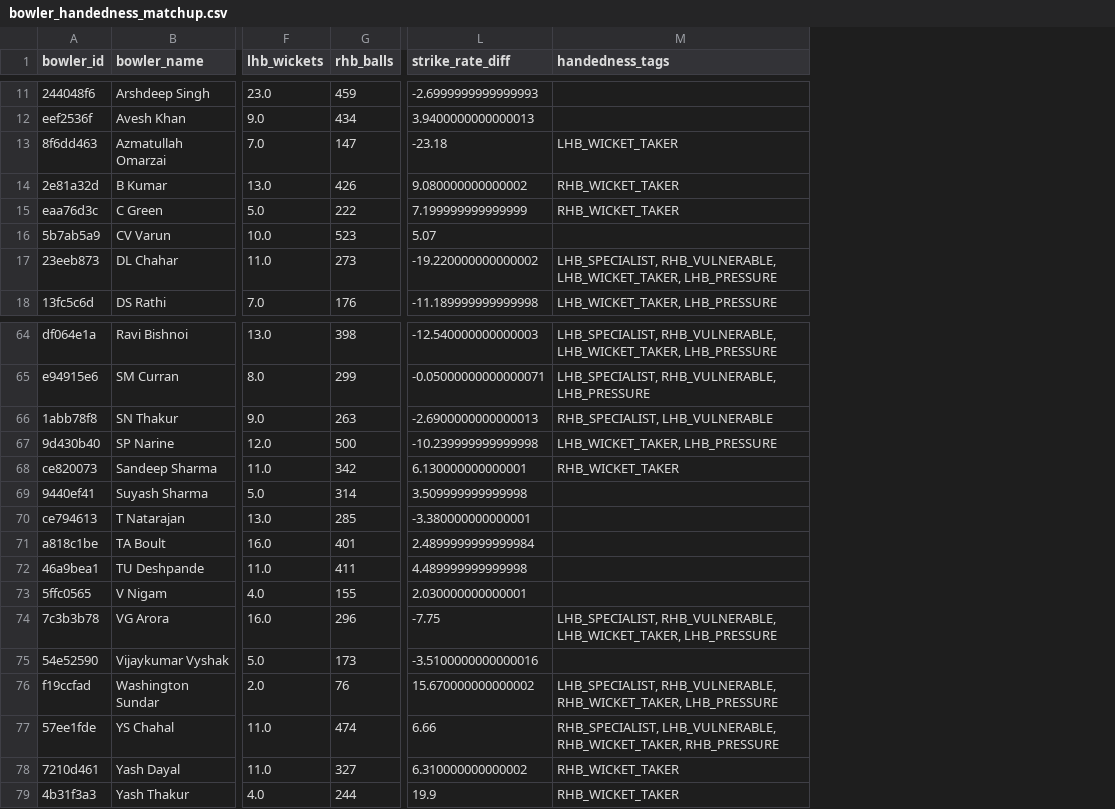
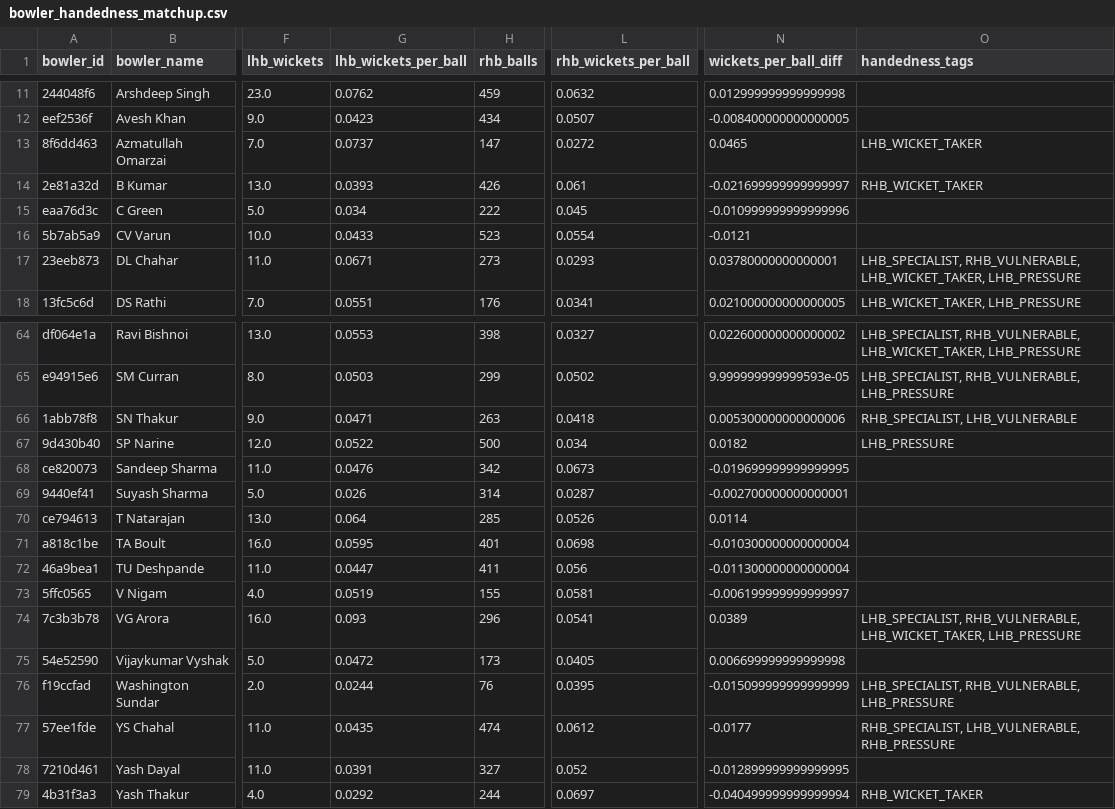
Before and after one commit to dwijesh-r/cricket-playbook, a CSV file: outputs/bowler_handedness_matchup.csv, drawn as a sheet; only a part is shown, gaps mark what is left out; removed rows and columns are numbered as before the commit, all else as after; the diff covers the shown part only; the diff names each change by its address in the sheet, - before the commit and + after, or states it on an @@ line.

```diff
--- a/outputs/bowler_handedness_matchup.csv
+++ b/outputs/bowler_handedness_matchup.csv
+column G (lhb_wickets_per_ball), rows 11-18: 0.0762 | 0.0423 | 0.0737 | 0.0393 | 0.034 | 0.0433 | 0.0671 | 0.0551; rows 64-79: 0.0553 | 0.0503 | 0.0471 | 0.0522 | 0.0476 | 0.026 | 0.064 | 0.0595 | 0.0447 | 0.0519 | 0.093 | 0.0472 | 0.0244 | 0.0435 | 0.0391 | 0.0292
+column L (rhb_wickets_per_ball), rows 11-18: 0.0632 | 0.0507 | 0.0272 | 0.061 | 0.045 | 0.0554 | 0.0293 | 0.0341; rows 64-79: 0.0327 | 0.0502 | 0.0418 | 0.034 | 0.0673 | 0.0287 | 0.0526 | 0.0698 | 0.056 | 0.0581 | 0.0541 | 0.0405 | 0.0395 | 0.0612 | 0.052 | 0.0697
-column L (strike_rate_diff), rows 11-18: -2.6999999999999993 | 3.9400000000000013 | -23.18 | 9.080000000000002 | 7.199999999999999 | 5.07 | -19.220000000000002 | -11.189999999999998; rows 64-79: -12.540000000000003 | -0.05000000000000071 | -2.6900000000000013 | -10.239999999999998 | 6.130000000000001 | 3.509999999999998 | -3.380000000000001 | 2.4899999999999984 | 4.489999999999998 | 2.030000000000001 | -7.75 | -3.5100000000000016 | 15.670000000000002 | 6.66 | 6.310000000000002 | 19.9
+column N (wickets_per_ball_diff), rows 11-18: 0.012999999999999998 | -0.008400000000000005 | 0.0465 | -0.021699999999999997 | -0.010999999999999996 | -0.0121 | 0.03780000000000001 | 0.021000000000000005; rows 64-79: 0.022600000000000002 | 9.999999999999593e-05 | 0.005300000000000006 | 0.0182 | -0.019699999999999995 | -0.002700000000000001 | 0.0114 | -0.010300000000000004 | -0.011300000000000004 | -0.006199999999999997 | 0.0389 | 0.006699999999999998 | -0.015099999999999999 | -0.0177 | -0.012899999999999995 | -0.040499999999999994
-O15 (handedness_tags): RHB_WICKET_TAKER
+O15 (handedness_tags): (empty)
-O67 (handedness_tags): LHB_WICKET_TAKER, LHB_PRESSURE
+O67 (handedness_tags): LHB_PRESSURE
-O68 (handedness_tags): RHB_WICKET_TAKER
+O68 (handedness_tags): (empty)
-O76 (handedness_tags): LHB_SPECIALIST, RHB_VULNERABLE, RHB_WICKET_TAKER, LHB_PRESSURE
+O76 (handedness_tags): LHB_SPECIALIST, RHB_VULNERABLE, LHB_PRESSURE
-O77 (handedness_tags): RHB_SPECIALIST, LHB_VULNERABLE, RHB_WICKET_TAKER, RHB_PRESSURE
+O77 (handedness_tags): RHB_SPECIALIST, LHB_VULNERABLE, RHB_PRESSURE
-O78 (handedness_tags): RHB_WICKET_TAKER
+O78 (handedness_tags): (empty)
```
Also changed, not shown: 11 edited cells elsewhere in this file, 34 other files.
